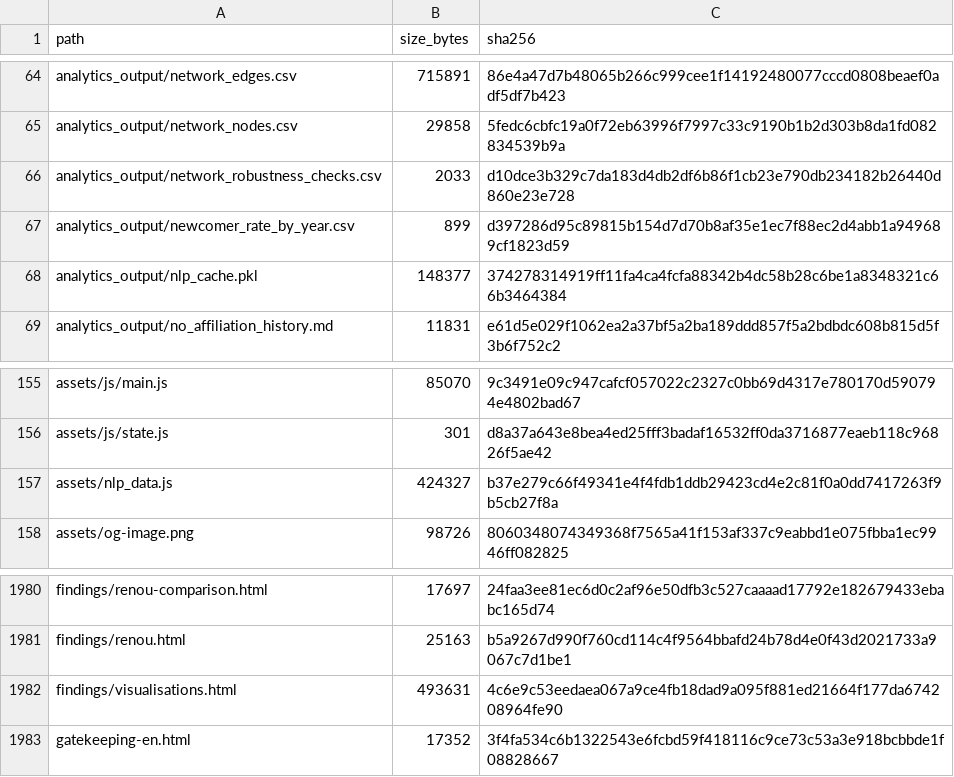
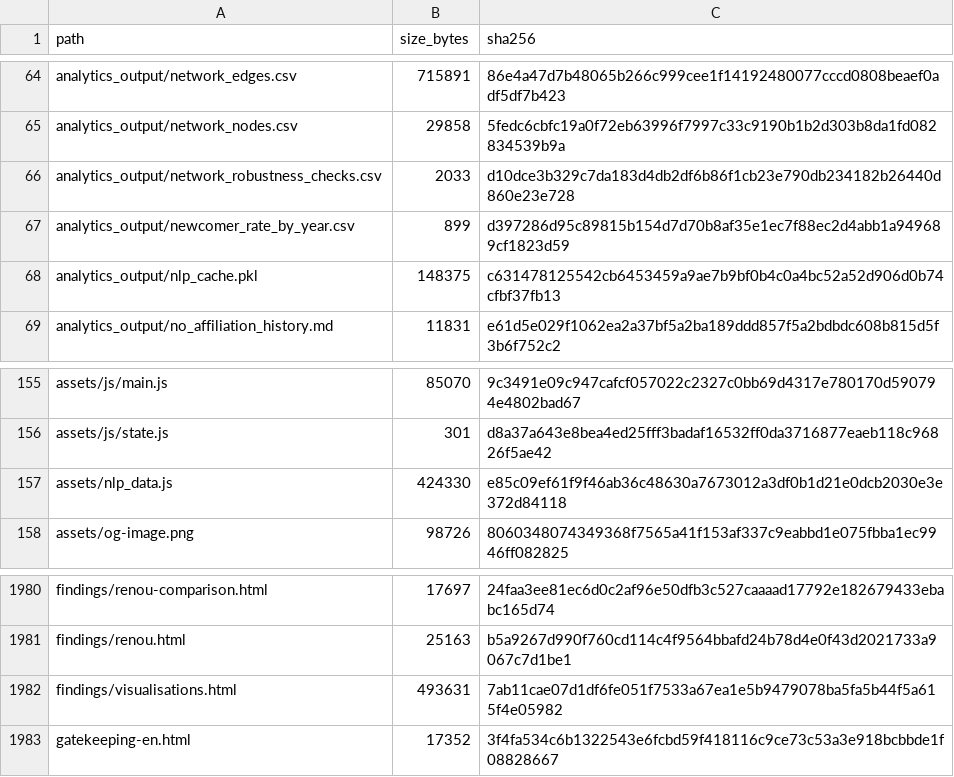
Before and after one commit to gasyoun/IndologyScholars, a CSV file: analytics_output/publication_file_manifest.csv, drawn as a sheet; only a part is shown, gaps mark what is left out.

```diff
--- a/analytics_output/publication_file_manifest.csv
+++ b/analytics_output/publication_file_manifest.csv
@@ -67,3 +67,3 @@ analytics_output/network_robustness_checks.csv,2033,d10dce3b329c7da183d4db2df6b8
 analytics_output/newcomer_rate_by_year.csv,899,d397286d95c89815b154d7d70b8af35e1ec7f88ec2d4abb1a949689cf1823d59
-analytics_output/nlp_cache.pkl,148377,374278314919ff11fa4ca4fcfa88342b4dc58b28c6be1a8348321c66b3464384
+analytics_output/nlp_cache.pkl,148375,c631478125542cb6453459a9ae7b9bf0b4c0a4bc52a52d906d0b74cfbf37fb13
 analytics_output/no_affiliation_history.md,11831,e61d5e029f1062ea2a37bf5a2ba189ddd857f5a2bdbdc608b815d5f3b6f752c2
@@ -156,3 +156,3 @@ assets/js/main.js,85070,9c3491e09c947cafcf057022c2327c0bb69d4317e780170d590794e4
 assets/js/state.js,301,d8a37a643e8bea4ed25fff3badaf16532ff0da3716877eaeb118c96826f5ae42
-assets/nlp_data.js,424327,b37e279c66f49341e4f4fdb1ddb29423cd4e2c81f0a0dd7417263f9b5cb27f8a
+assets/nlp_data.js,424330,e85c09ef61f9f46ab36c48630a7673012a3df0b1d21e0dcb2030e3e372d84118
 assets/og-image.png,98726,8060348074349368f7565a41f153af337c9eabbd1e075fbba1ec9946ff082825
@@ -1981,3 +1981,3 @@ findings/renou-comparison.html,17697,24faa3ee81ec6d0c2af96e50dfb3c527caaaad17792
 findings/renou.html,25163,b5a9267d990f760cd114c4f9564bbafd24b78d4e0f43d2021733a9067c7d1be1
-findings/visualisations.html,493631,4c6e9c53eedaea067a9ce4fb18dad9a095f881ed21664f177da674208964fe90
+findings/visualisations.html,493631,7ab11cae07d1df6fe051f7533a67ea1e5b9479078ba5fa5b44f5a615f4e05982
 gatekeeping-en.html,17352,3f4fa534c6b1322543e6fcbd59f418116c9ce73c53a3e918bcbbde1f08828667
```
Also changed, not shown: 4 other files.
